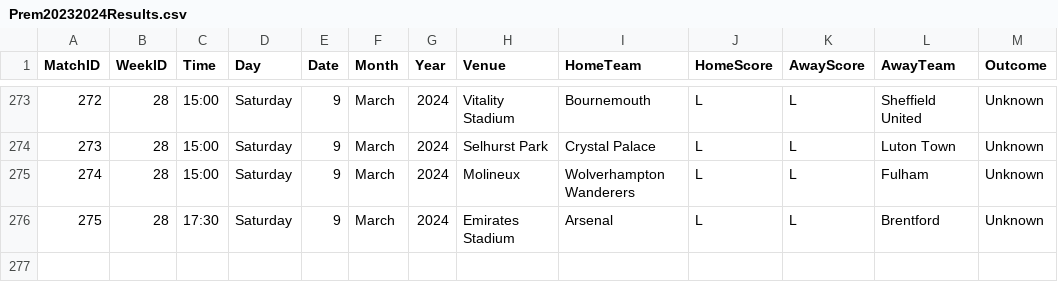
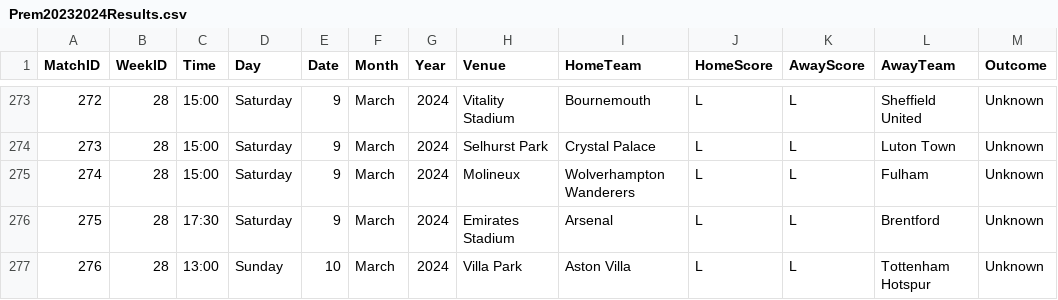
Before and after one commit to plcr9/Prem20232024, a CSV file: lib/Prem20232024Results.csv, drawn as a sheet; only a part is shown, gaps mark what is left out; the diff names each change by its address in the sheet, - before the commit and + after, or states it on an @@ line.

Commit message:
Update Prem20232024Results.csv

```diff
--- a/lib/Prem20232024Results.csv
+++ b/lib/Prem20232024Results.csv
+row 277: 276 | 28 | 13:00 | Sunday | 10 | March | 2024 | Villa Park | Aston Villa | L | L | Tottenham Hotspur | Unknown
```
